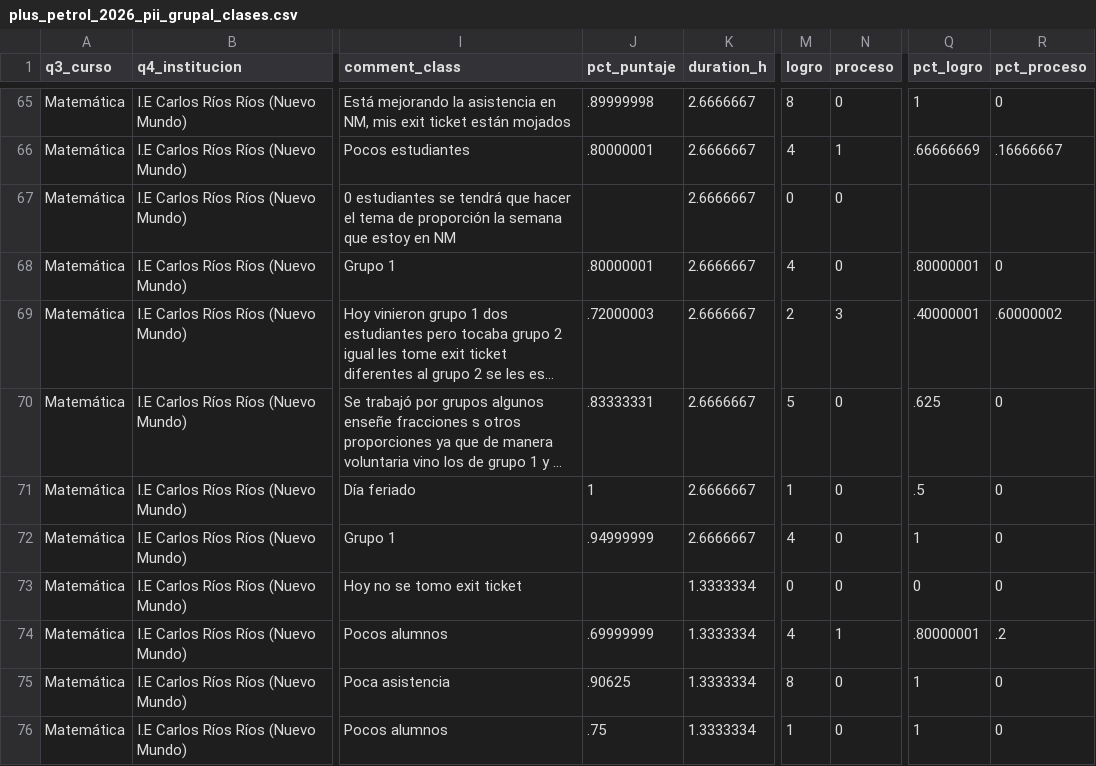
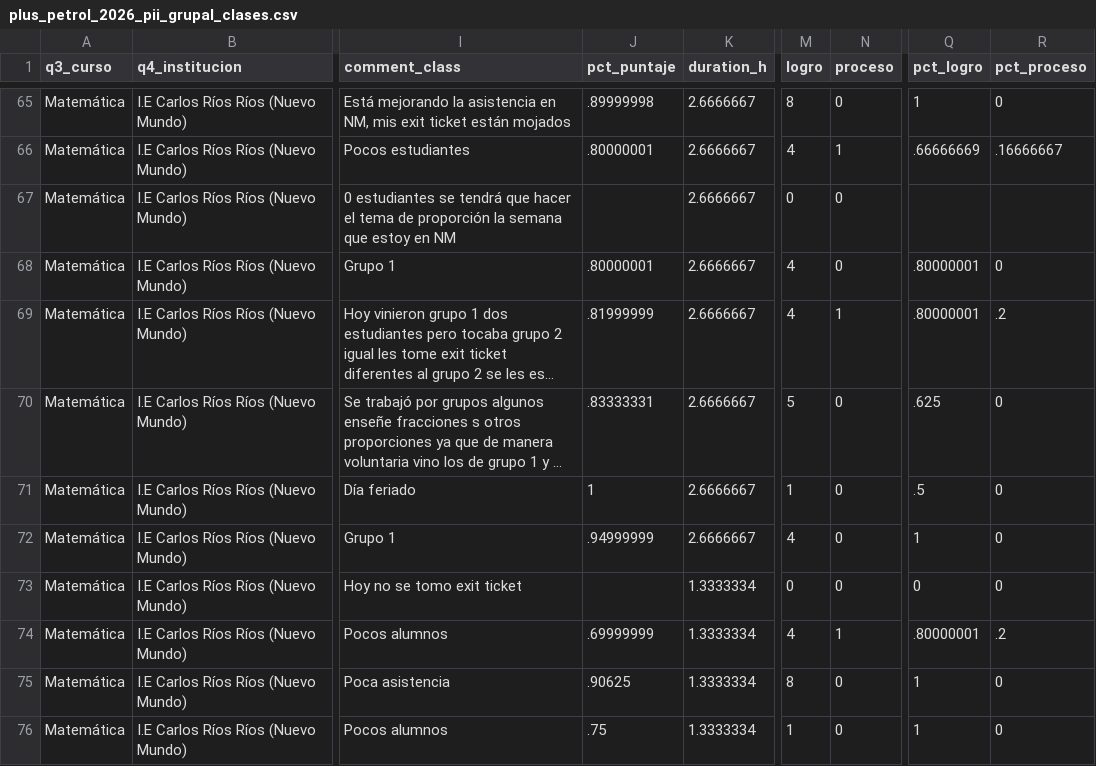
Before and after one commit to lateriteperu/dashboard_nivelacion_educativa, a CSV file: plus_petrol_2026_pii_grupal_clases.csv, drawn as a sheet; only a part is shown, gaps mark what is left out; long unchanged cells end in …; the diff covers the shown part only; the diff names each change by its address in the sheet, - before the commit and + after, or states it on an @@ line.

Commit message:
update_03_07_2026

```diff
--- a/plus_petrol_2026_pii_grupal_clases.csv
+++ b/plus_petrol_2026_pii_grupal_clases.csv
-J69 (pct_puntaje): .72000003
+J69 (pct_puntaje): .81999999
-M69 (logro): 2
+M69 (logro): 4
-N69 (proceso): 3
+N69 (proceso): 1
-Q69 (pct_logro): .40000001
+Q69 (pct_logro): .80000001
-R69 (pct_proceso): .60000002
+R69 (pct_proceso): .2
```
Also changed, not shown: 2 added rows and 5 edited cells elsewhere in this file.
